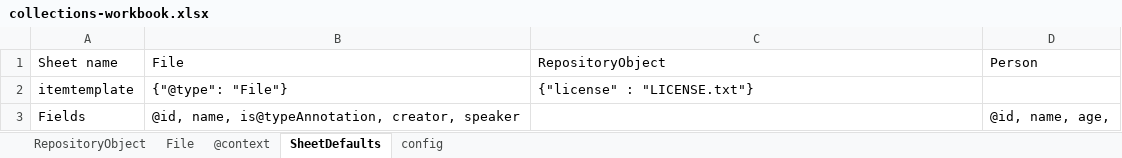
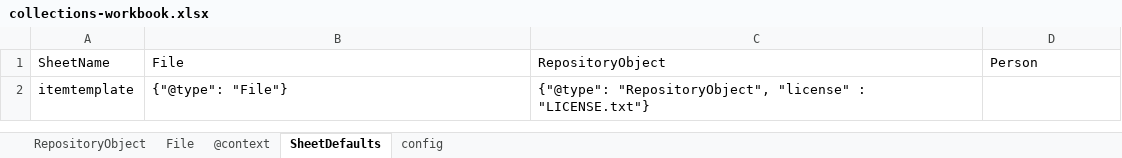
Before and after one commit to UTS-eResearch/ro-crate-excel, an Excel workbook: test_data/collections-workbook.xlsx, sheet SheetDefaults, drawn as a sheet; values as stored, in another font and other column widths than the file's, no borders; the diff names each change by its address in the sheet, - before the commit and + after, or states it on an @@ line.

```diff
--- a/test_data/collections-workbook.xlsx (sheet SheetDefaults)
+++ b/test_data/collections-workbook.xlsx (sheet SheetDefaults)
-A1: Sheet name
+A1: SheetName
-C2: {"license" : "LICENSE.txt"}
+C2: {"@type": "RepositoryObject", "license" : "LICENSE.txt"}
-row 3: Fields | @id, name, is@typeAnnotation, creator, speaker |  | @id, name, age,
```
Also changed, not shown: sheet File, formulas that keep their value, 6 other files.
